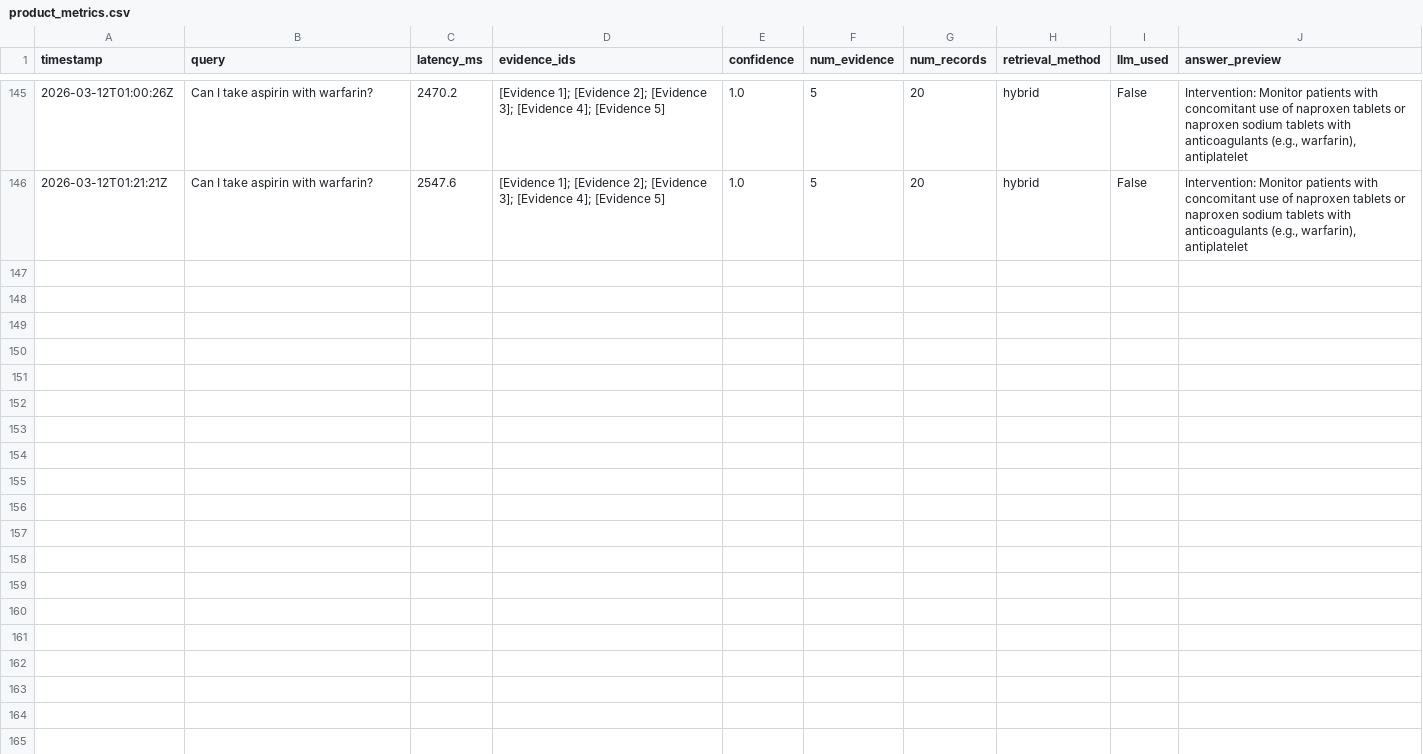
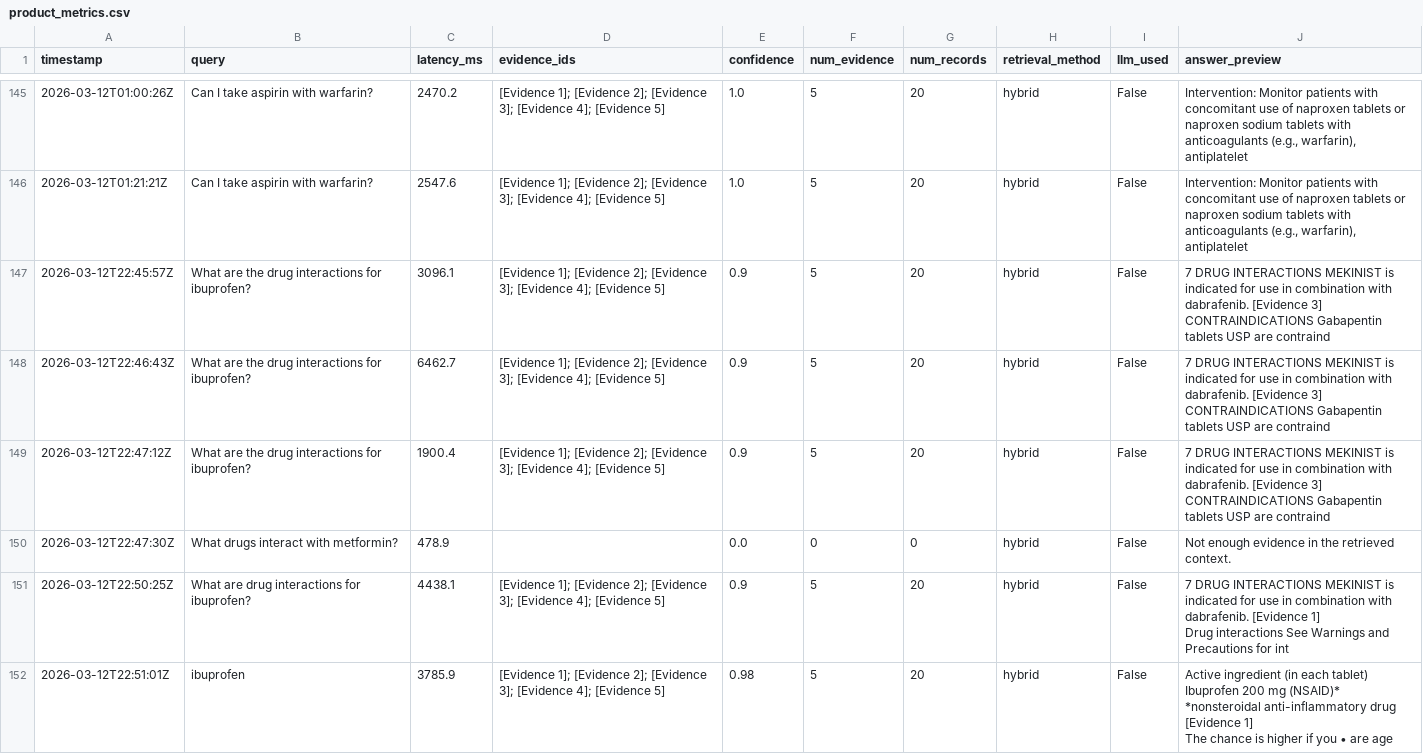
Before and after one commit to reddy-nithin/TruPharma-Clinical-Intelligence, a CSV file: logs/product_metrics.csv, drawn as a sheet; only a part is shown, gaps mark what is left out; ↵ is a line break in a cell; the diff covers the shown part only; the diff names each change by its address in the sheet, - before the commit and + after, or states it on an @@ line.

```diff
--- a/logs/product_metrics.csv
+++ b/logs/product_metrics.csv
+row 147: 2026-03-12T22:45:57Z | What are the drug interactions for ibuprofen? | 3096.1 | [Evidence 1]; [Evidence 2]; [Evidence 3]; [Evidence 4]; [Evidence 5] | 0.9 | 5 | 20 | hybrid | False | 7 DRUG INTERACTIONS MEKINIST is indicated for use in combination with dabrafenib. [Evidence 3] ↵ CONTRAINDICATIONS Gabapentin tablets USP are contraind
+row 148: 2026-03-12T22:46:43Z | What are the drug interactions for ibuprofen? | 6462.7 | [Evidence 1]; [Evidence 2]; [Evidence 3]; [Evidence 4]; [Evidence 5] | 0.9 | 5 | 20 | hybrid | False | 7 DRUG INTERACTIONS MEKINIST is indicated for use in combination with dabrafenib. [Evidence 3] ↵ CONTRAINDICATIONS Gabapentin tablets USP are contraind
+row 149: 2026-03-12T22:47:12Z | What are the drug interactions for ibuprofen? | 1900.4 | [Evidence 1]; [Evidence 2]; [Evidence 3]; [Evidence 4]; [Evidence 5] | 0.9 | 5 | 20 | hybrid | False | 7 DRUG INTERACTIONS MEKINIST is indicated for use in combination with dabrafenib. [Evidence 3] ↵ CONTRAINDICATIONS Gabapentin tablets USP are contraind
+row 150: 2026-03-12T22:47:30Z | What drugs interact with metformin? | 478.9 |  | 0.0 | 0 | 0 | hybrid | False | Not enough evidence in the retrieved context.
+row 151: 2026-03-12T22:50:25Z | What are drug interactions for ibuprofen? | 4438.1 | [Evidence 1]; [Evidence 2]; [Evidence 3]; [Evidence 4]; [Evidence 5] | 0.9 | 5 | 20 | hybrid | False | 7 DRUG INTERACTIONS MEKINIST is indicated for use in combination with dabrafenib. [Evidence 1] ↵ Drug interactions See Warnings and Precautions for int
+row 152: 2026-03-12T22:51:01Z | ibuprofen | 3785.9 | [Evidence 1]; [Evidence 2]; [Evidence 3]; [Evidence 4]; [Evidence 5] | 0.98 | 5 | 20 | hybrid | False | Active ingredient (in each tablet) Ibuprofen 200 mg (NSAID)* *nonsteroidal anti-inflammatory drug [Evidence 1] ↵ The chance is higher if you • are age
```
Also changed, not shown: 6 added rows elsewhere in this file, 3 other files.
